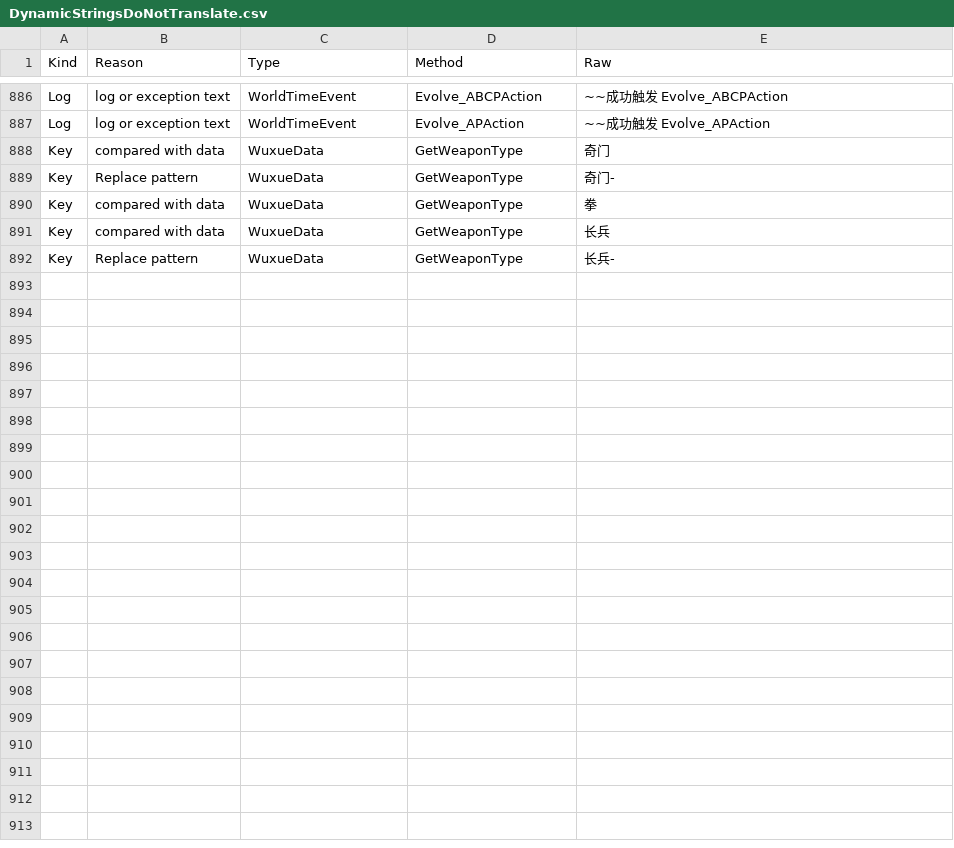
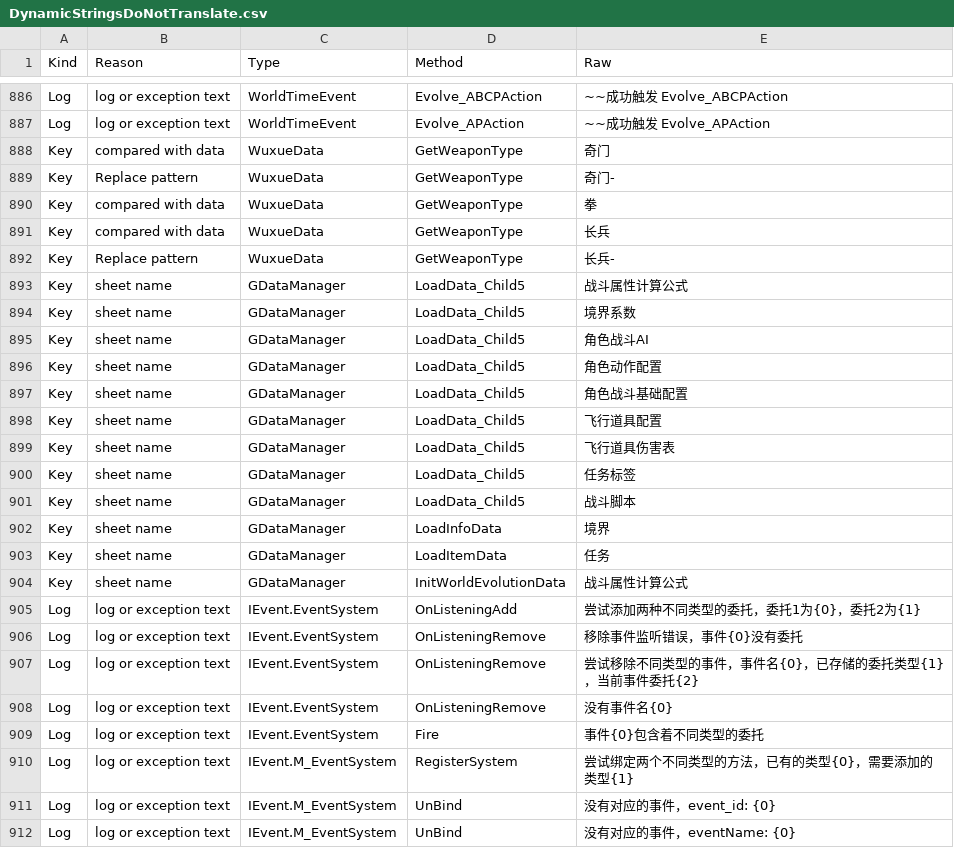
Before and after one commit to joshfreitas1984/PathOfKungfuOverLlm, a CSV file: Files/DynamicStringsDoNotTranslate.csv, drawn as a sheet; only a part is shown, gaps mark what is left out; the diff names each change by its address in the sheet, - before the commit and + after, or states it on an @@ line.

```diff
--- a/Files/DynamicStringsDoNotTranslate.csv
+++ b/Files/DynamicStringsDoNotTranslate.csv
+row 893: Key | sheet name | GDataManager | LoadData_Child5 | 战斗属性计算公式
+row 894: Key | sheet name | GDataManager | LoadData_Child5 | 境界系数
+row 895: Key | sheet name | GDataManager | LoadData_Child5 | 角色战斗AI
+row 896: Key | sheet name | GDataManager | LoadData_Child5 | 角色动作配置
+row 897: Key | sheet name | GDataManager | LoadData_Child5 | 角色战斗基础配置
+row 898: Key | sheet name | GDataManager | LoadData_Child5 | 飞行道具配置
+row 899: Key | sheet name | GDataManager | LoadData_Child5 | 飞行道具伤害表
+row 900: Key | sheet name | GDataManager | LoadData_Child5 | 任务标签
+row 901: Key | sheet name | GDataManager | LoadData_Child5 | 战斗脚本
+row 902: Key | sheet name | GDataManager | LoadInfoData | 境界
+row 903: Key | sheet name | GDataManager | LoadItemData | 任务
+row 904: Key | sheet name | GDataManager | InitWorldEvolutionData | 战斗属性计算公式
+row 905: Log | log or exception text | IEvent.EventSystem | OnListeningAdd | 尝试添加两种不同类型的委托，委托1为{0}，委托2为{1}
+row 906: Log | log or exception text | IEvent.EventSystem | OnListeningRemove | 移除事件监听错误，事件{0}没有委托
+row 907: Log | log or exception text | IEvent.EventSystem | OnListeningRemove | 尝试移除不同类型的事件，事件名{0}，已存储的委托类型{1}，当前事件委托{2}
+row 908: Log | log or exception text | IEvent.EventSystem | OnListeningRemove | 没有事件名{0}
+row 909: Log | log or exception text | IEvent.EventSystem | Fire | 事件{0}包含着不同类型的委托
+row 910: Log | log or exception text | IEvent.M_EventSystem | RegisterSystem | 尝试绑定两个不同类型的方法，已有的类型{0}，需要添加的类型{1}
+row 911: Log | log or exception text | IEvent.M_EventSystem | UnBind | 没有对应的事件，event_id: {0}
+row 912: Log | log or exception text | IEvent.M_EventSystem | UnBind | 没有对应的事件，eventName: {0}
```
Also changed, not shown: 8 other files.
